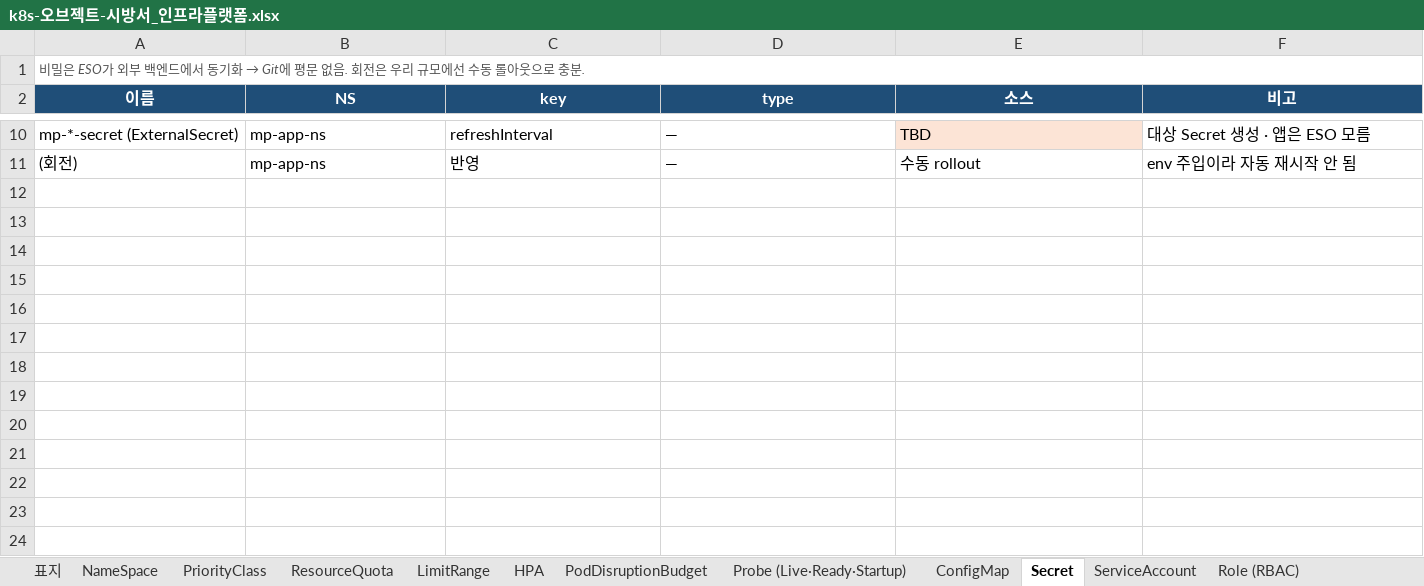
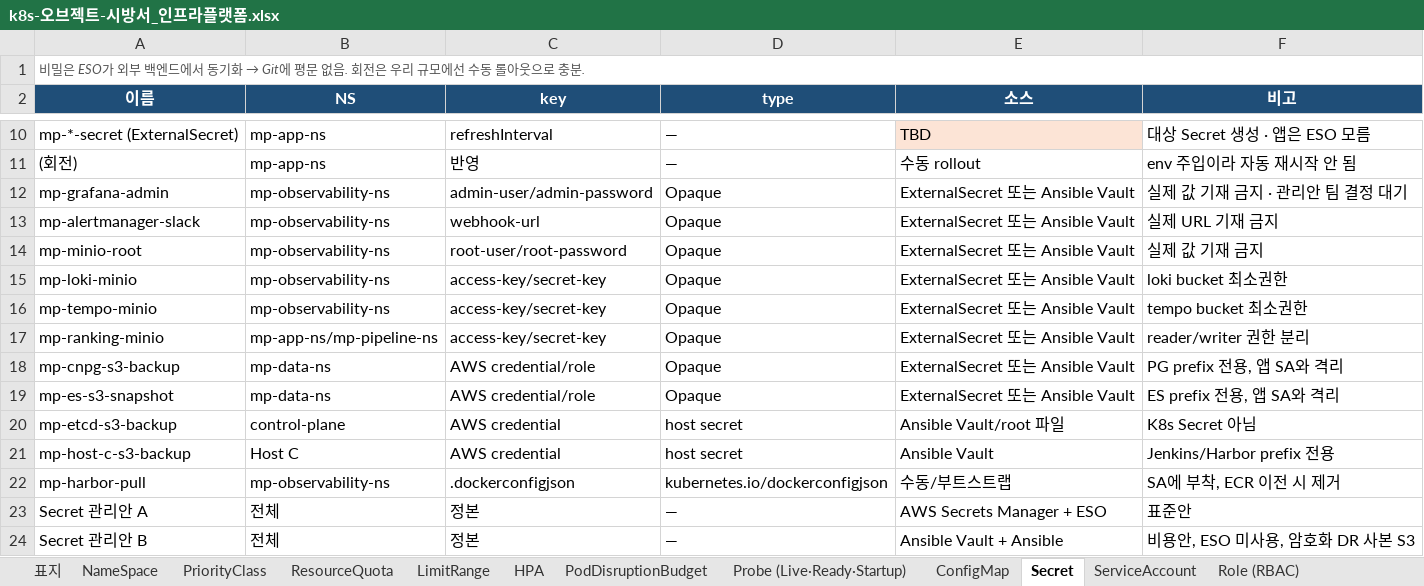
Before and after one commit to happyInit/food-budget-app, an Excel workbook: docs/design/k8s-오브젝트-시방서_인프라플랫폼.xlsx, sheet Secret, drawn as a sheet; only a part is shown, gaps mark what is left out; values as stored, in another font and other column widths than the file's, no borders; the diff names each change by its address in the sheet, - before the commit and + after, or states it on an @@ line.

```diff
--- a/docs/design/k8s-오브젝트-시방서_인프라플랫폼.xlsx (sheet Secret)
+++ b/docs/design/k8s-오브젝트-시방서_인프라플랫폼.xlsx (sheet Secret)
+row 12: mp-grafana-admin | mp-observability-ns | admin-user/admin-password | Opaque | ExternalSecret 또는 Ansible Vault | 실제 값 기재 금지 · 관리안 팀 결정 대기
+row 13: mp-alertmanager-slack | mp-observability-ns | webhook-url | Opaque | ExternalSecret 또는 Ansible Vault | 실제 URL 기재 금지
+row 14: mp-minio-root | mp-observability-ns | root-user/root-password | Opaque | ExternalSecret 또는 Ansible Vault | 실제 값 기재 금지
+row 15: mp-loki-minio | mp-observability-ns | access-key/secret-key | Opaque | ExternalSecret 또는 Ansible Vault | loki bucket 최소권한
+row 16: mp-tempo-minio | mp-observability-ns | access-key/secret-key | Opaque | ExternalSecret 또는 Ansible Vault | tempo bucket 최소권한
+row 17: mp-ranking-minio | mp-app-ns/mp-pipeline-ns | access-key/secret-key | Opaque | ExternalSecret 또는 Ansible Vault | reader/writer 권한 분리
+row 18: mp-cnpg-s3-backup | mp-data-ns | AWS credential/role | Opaque | ExternalSecret 또는 Ansible Vault | PG prefix 전용, 앱 SA와 격리
+row 19: mp-es-s3-snapshot | mp-data-ns | AWS credential/role | Opaque | ExternalSecret 또는 Ansible Vault | ES prefix 전용, 앱 SA와 격리
+row 20: mp-etcd-s3-backup | control-plane | AWS credential | host secret | Ansible Vault/root 파일 | K8s Secret 아님
+row 21: mp-host-c-s3-backup | Host C | AWS credential | host secret | Ansible Vault | Jenkins/Harbor prefix 전용
+row 22: mp-harbor-pull | mp-observability-ns | .dockerconfigjson | kubernetes.io/dockerconfigjson | 수동/부트스트랩 | SA에 부착, ECR 이전 시 제거
+row 23: Secret 관리안 A | 전체 | 정본 | — | AWS Secrets Manager + ESO | 표준안
+row 24: Secret 관리안 B | 전체 | 정본 | — | Ansible Vault + Ansible | 비용안, ESO 미사용, 암호화 DR 사본 S3
```
Also changed, not shown: sheet ConfigMap, sheet NetworkPolicy, sheet Probe (Live·Ready·Startup), sheet Role (RBAC), sheet ServiceAccount, sheet PodSecurity, 14 more sheets, other sheet tabs.
